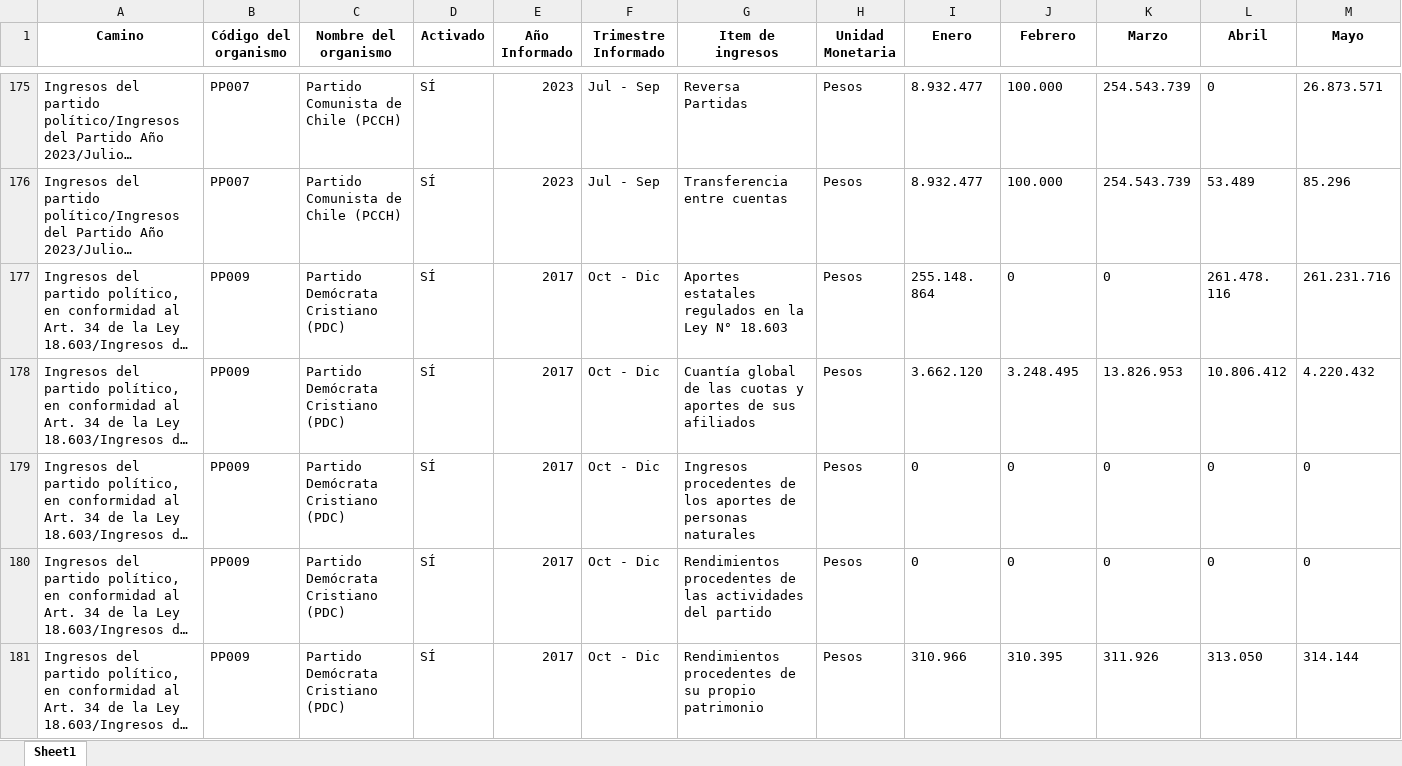
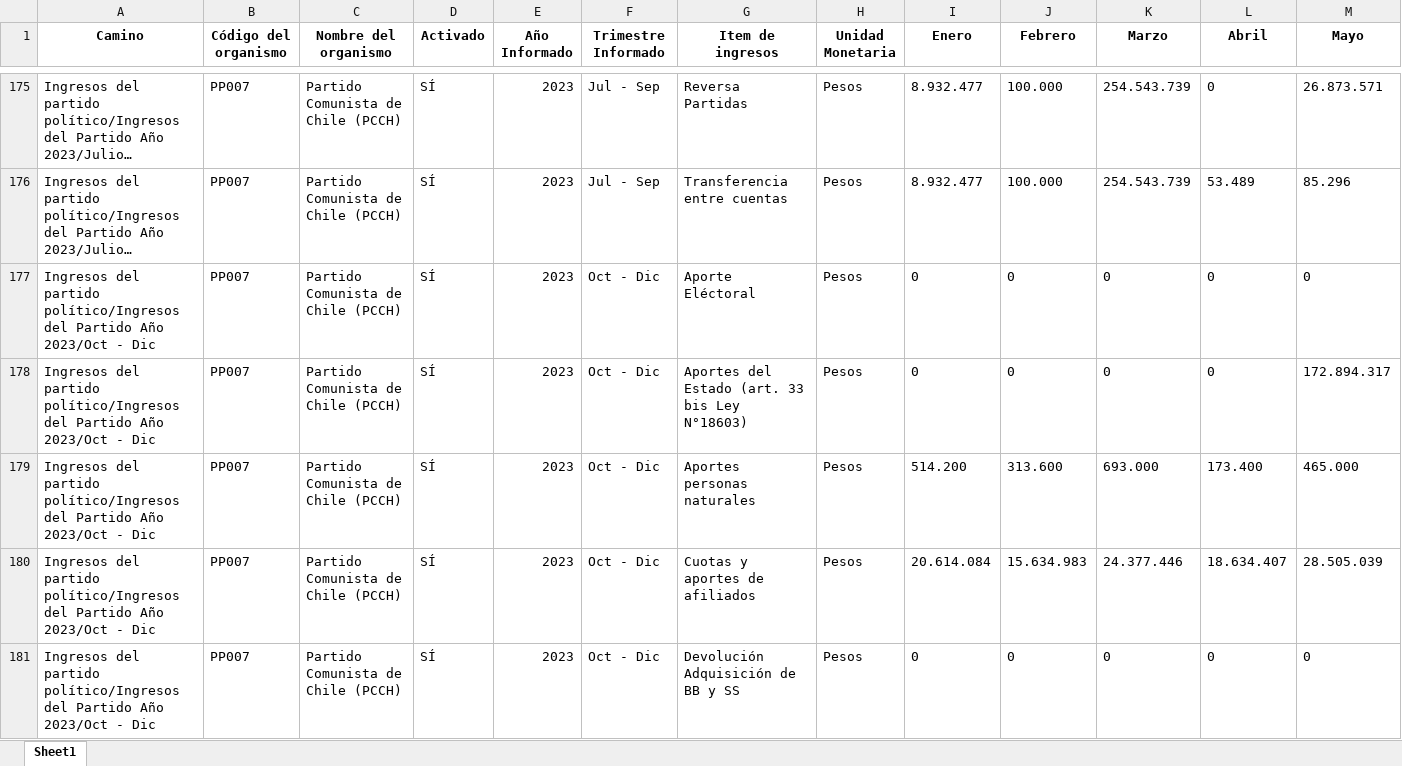
Before and after one commit to Sud-Austral/Transparencia_Activa, an Excel workbook: TA/PP0009.xlsx, sheet Sheet1, drawn as a sheet; only a part is shown, gaps mark what is left out; the shorter side is filled out with more unchanged rows; long unchanged cells end in …; values as stored, in another font and other column widths than the file's, no borders; rows hold the shown columns only; the diff covers the shown part only; the diff names each change by its address in the sheet, - before the commit and + after, or states it on an @@ line.

```diff
--- a/TA/PP0009.xlsx (sheet Sheet1)
+++ b/TA/PP0009.xlsx (sheet Sheet1)
+row 177: Ingresos del partido político/Ingresos del Partido Año 2023/Oct - Dic | PP007 | Partido Comunista de Chile (PCCH) | SÍ | 2023 | Oct - Dic | Aporte Eléctoral | Pesos | 0 | 0 | 0 | 0 | 0
+row 178: Ingresos del partido político/Ingresos del Partido Año 2023/Oct - Dic | PP007 | Partido Comunista de Chile (PCCH) | SÍ | 2023 | Oct - Dic | Aportes del Estado (art. 33 bis Ley N°18603) | Pesos | 0 | 0 | 0 | 0 | 172.894.317
+row 179: Ingresos del partido político/Ingresos del Partido Año 2023/Oct - Dic | PP007 | Partido Comunista de Chile (PCCH) | SÍ | 2023 | Oct - Dic | Aportes personas naturales | Pesos | 514.200 | 313.600 | 693.000 | 173.400 | 465.000
+row 180: Ingresos del partido político/Ingresos del Partido Año 2023/Oct - Dic | PP007 | Partido Comunista de Chile (PCCH) | SÍ | 2023 | Oct - Dic | Cuotas y aportes de afiliados | Pesos | 20.614.084 | 15.634.983 | 24.377.446 | 18.634.407 | 28.505.039
+row 181: Ingresos del partido político/Ingresos del Partido Año 2023/Oct - Dic | PP007 | Partido Comunista de Chile (PCCH) | SÍ | 2023 | Oct - Dic | Devolución Adquisición de BB y SS | Pesos | 0 | 0 | 0 | 0 | 0
```
Also changed, not shown: 31 added rows, 5 removed rows, 75 moved rows and 10 edited cells elsewhere in this sheet, TA/ConsejoTransparencia_notificaciones.xlsx, TA/Organismos_360.xlsx, 8 other files.
